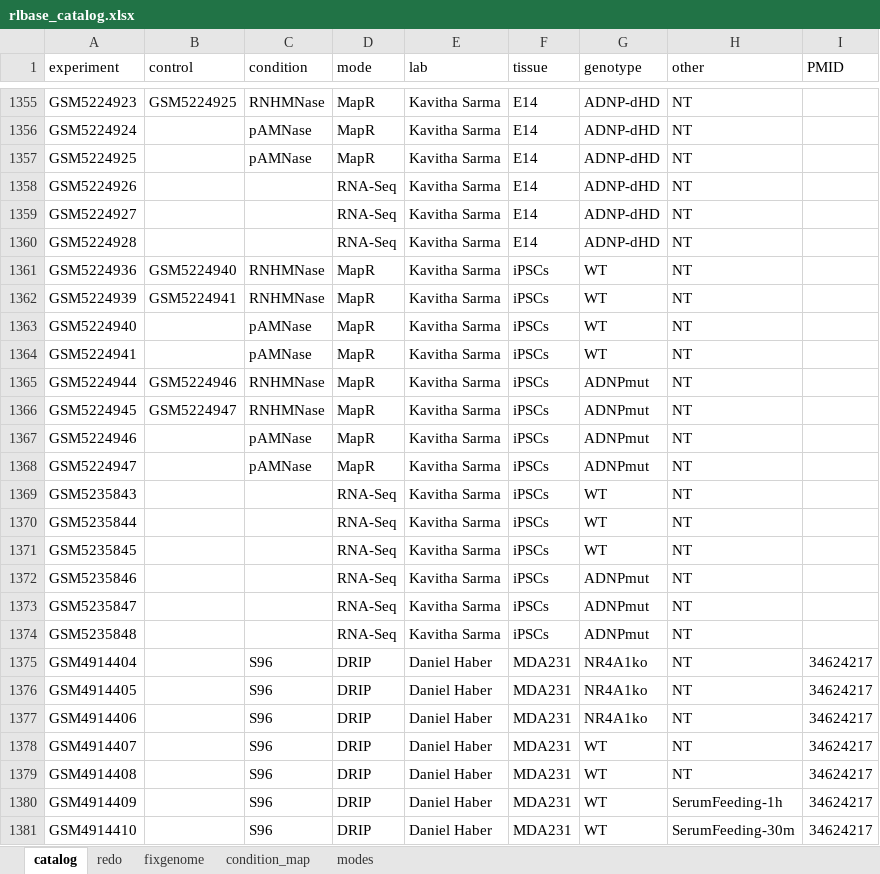
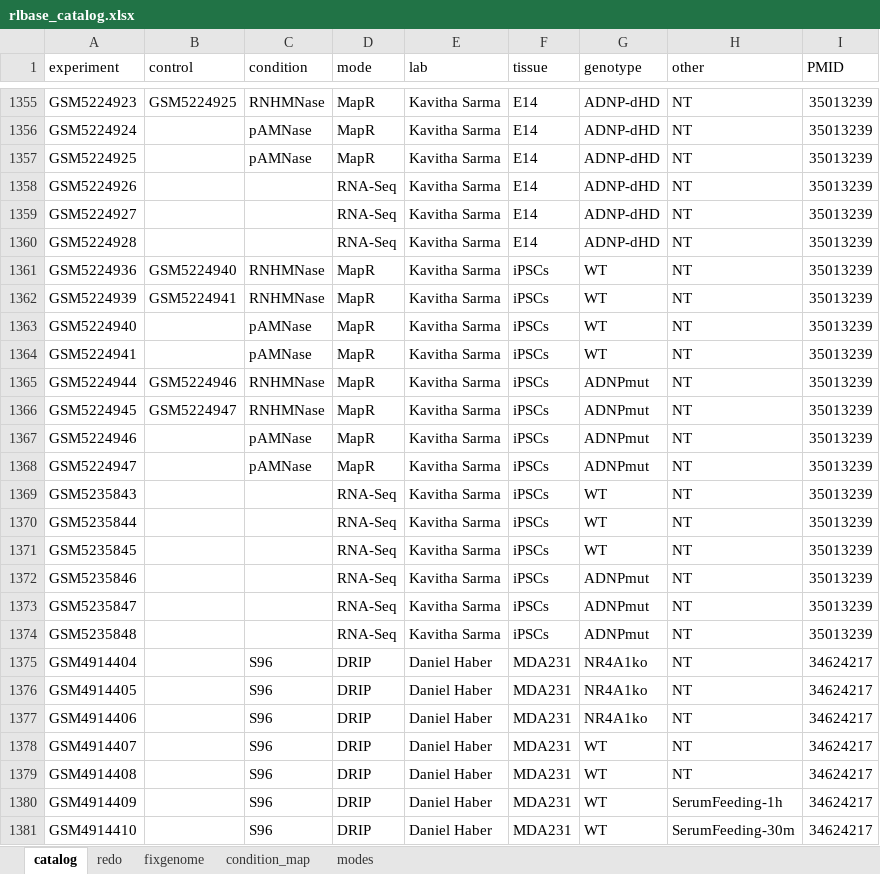
Before and after one commit to Bishop-Laboratory/RLBase-data, an Excel workbook: rlbase-data/rlbase_catalog.xlsx, sheet catalog, drawn as a sheet; only a part is shown, gaps mark what is left out; values as stored, in another font and other column widths than the file's, no borders; table styles not drawn; the diff covers the shown part only; the diff names each change by its address in the sheet, - before the commit and + after, or states it on an @@ line.

```diff
--- a/rlbase-data/rlbase_catalog.xlsx (sheet catalog)
+++ b/rlbase-data/rlbase_catalog.xlsx (sheet catalog)
-I1355:I1374 (PMID): (empty)
+I1355:I1374 (PMID): 35013239
```
Also changed, not shown: 10 added rows and 27 edited cells elsewhere in this sheet.
